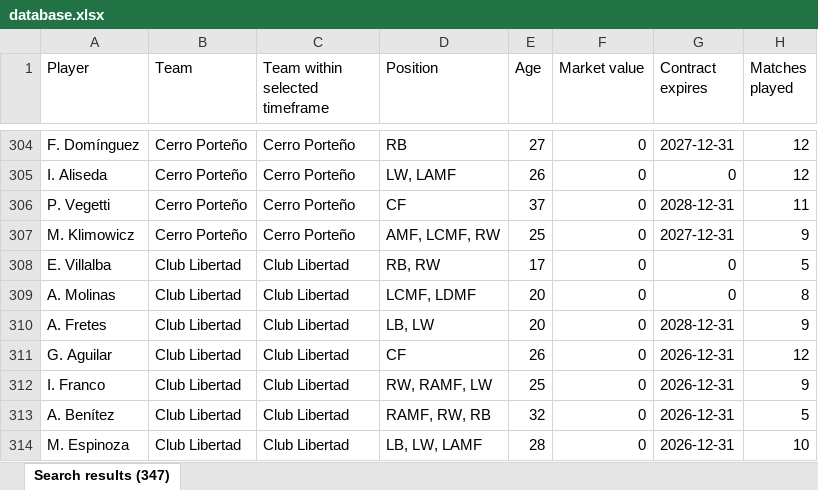
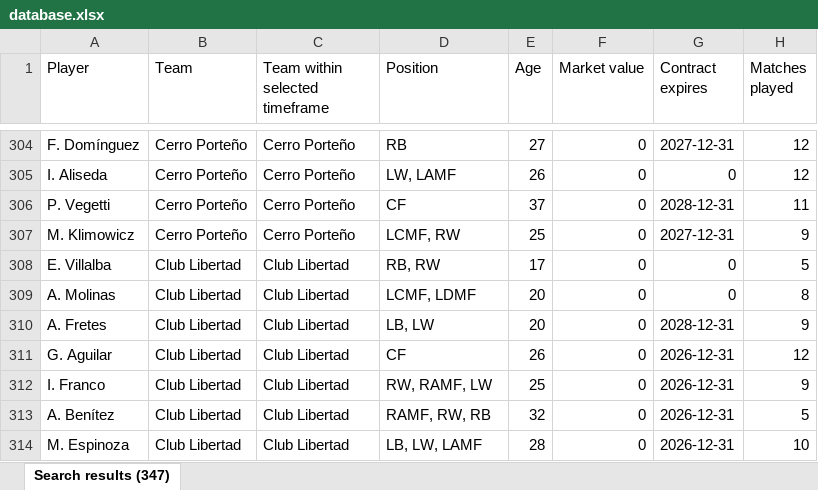
Before and after one commit to nelsonmendo93/MZ, an Excel workbook: data/database.xlsx, sheet Search results (347), drawn as a sheet; only a part is shown, gaps mark what is left out; values as stored, in another font and other column widths than the file's, no borders; the diff names each change by its address in the sheet, - before the commit and + after, or states it on an @@ line.

Commit message:
update: descripción del cambio

```diff
--- a/data/database.xlsx (sheet Search results (347))
+++ b/data/database.xlsx (sheet Search results (347))
-D307 (Position): AMF, LCMF, RW
+D307 (Position): LCMF, RW
```
